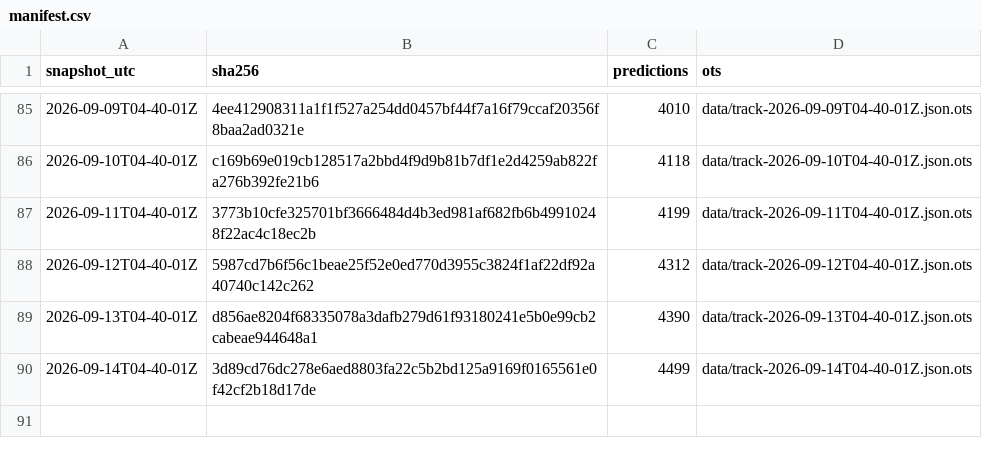
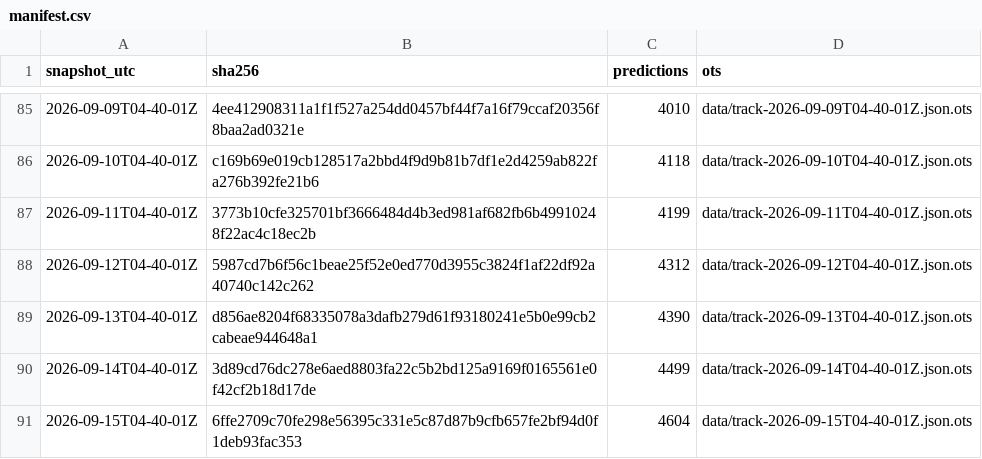
Before and after one commit to tipsaudit/track-record-public, a CSV file: manifest.csv, drawn as a sheet; only a part is shown, gaps mark what is left out; the diff names each change by its address in the sheet, - before the commit and + after, or states it on an @@ line.

Commit message:
track record snapshot 2026-09-15T04-40-01Z · 4604 predictions · sha256 6ffe2709c70f

```diff
--- a/manifest.csv
+++ b/manifest.csv
+row 91: 2026-09-15T04-40-01Z | 6ffe2709c70fe298e56395c331e5c87d87b9cfb657fe2bf94d0f1deb93fac353 | 4604 | data/track-2026-09-15T04-40-01Z.json.ots
```
Also changed, not shown: 4 other files.
